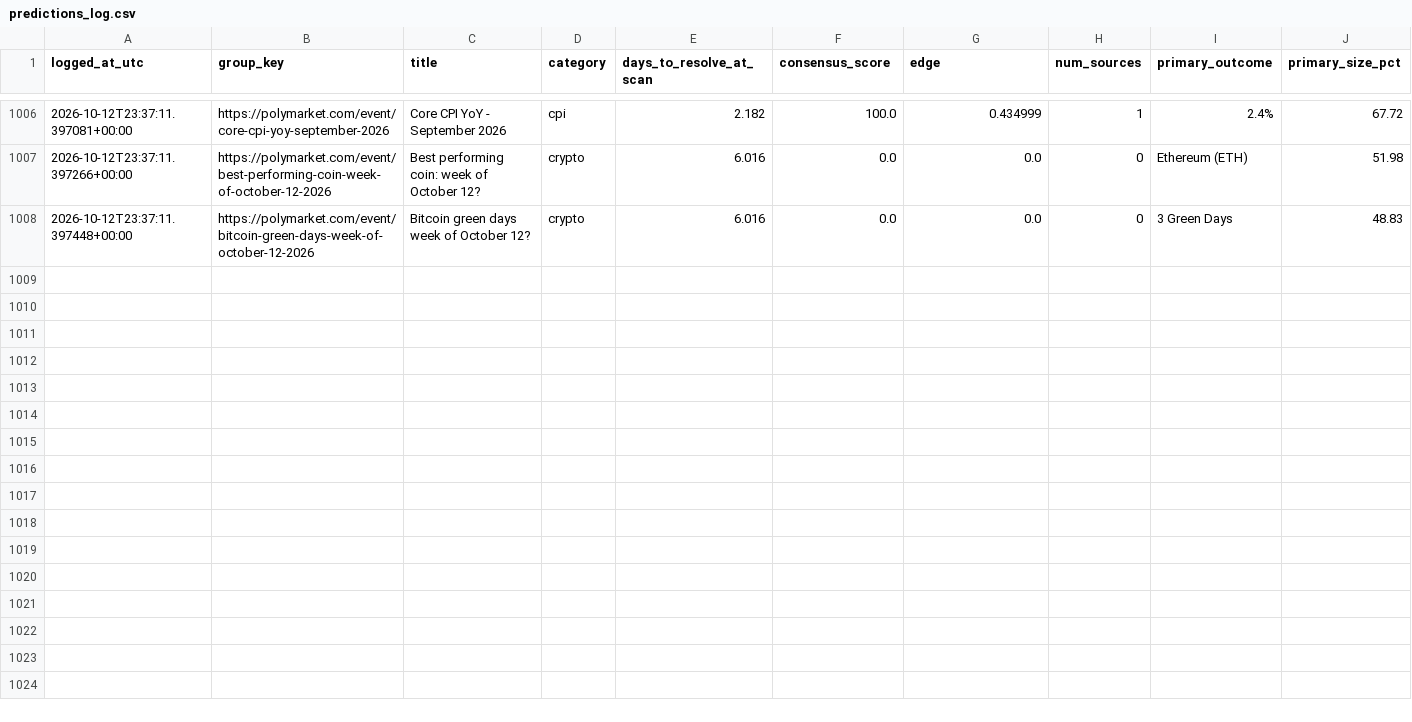
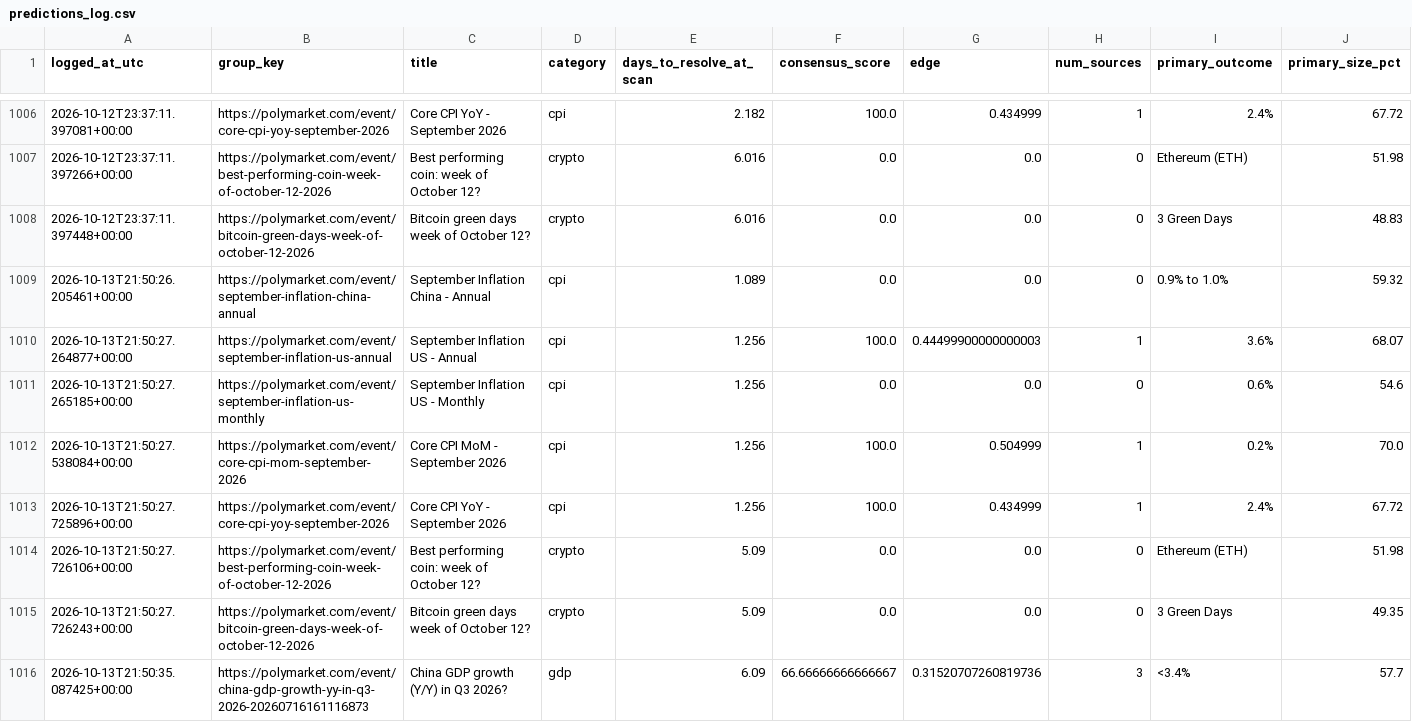
Before and after one commit to ericlamar008/PolyBet, a CSV file: predictions_log.csv, drawn as a sheet; only a part is shown, gaps mark what is left out; rows hold the shown columns only; the diff names each change by its address in the sheet, - before the commit and + after, or states it on an @@ line.

Commit message:
Daily scan: 2026-10-13 21:50 UTC

```diff
--- a/predictions_log.csv
+++ b/predictions_log.csv
+row 1009: 2026-10-13T21:50:26.205461+00:00 | https://polymarket.com/event/september-inflation-china-annual | September Inflation China - Annual | cpi | 1.089 | 0.0 | 0.0 | 0 | 0.9% to 1.0% | 59.32
+row 1010: 2026-10-13T21:50:27.264877+00:00 | https://polymarket.com/event/september-inflation-us-annual | September Inflation US - Annual | cpi | 1.256 | 100.0 | 0.44499900000000003 | 1 | 3.6% | 68.07
+row 1011: 2026-10-13T21:50:27.265185+00:00 | https://polymarket.com/event/september-inflation-us-monthly | September Inflation US - Monthly | cpi | 1.256 | 0.0 | 0.0 | 0 | 0.6% | 54.6
+row 1012: 2026-10-13T21:50:27.538084+00:00 | https://polymarket.com/event/core-cpi-mom-september-2026 | Core CPI MoM - September 2026 | cpi | 1.256 | 100.0 | 0.504999 | 1 | 0.2% | 70.0
+row 1013: 2026-10-13T21:50:27.725896+00:00 | https://polymarket.com/event/core-cpi-yoy-september-2026 | Core CPI YoY - September 2026 | cpi | 1.256 | 100.0 | 0.434999 | 1 | 2.4% | 67.72
+row 1014: 2026-10-13T21:50:27.726106+00:00 | https://polymarket.com/event/best-performing-coin-week-of-october-12-2026 | Best performing coin: week of October 12? | crypto | 5.09 | 0.0 | 0.0 | 0 | Ethereum (ETH) | 51.98
+row 1015: 2026-10-13T21:50:27.726243+00:00 | https://polymarket.com/event/bitcoin-green-days-week-of-october-12-2026 | Bitcoin green days week of October 12? | crypto | 5.09 | 0.0 | 0.0 | 0 | 3 Green Days | 49.35
+row 1016: 2026-10-13T21:50:35.087425+00:00 | https://polymarket.com/event/china-gdp-growth-yy-in-q3-2026-20260716161116873 | China GDP growth (Y/Y) in Q3 2026? | gdp | 6.09 | 66.66666666666667 | 0.31520707260819736 | 3 | <3.4% | 57.7
```
Also changed, not shown: 1 other file.
